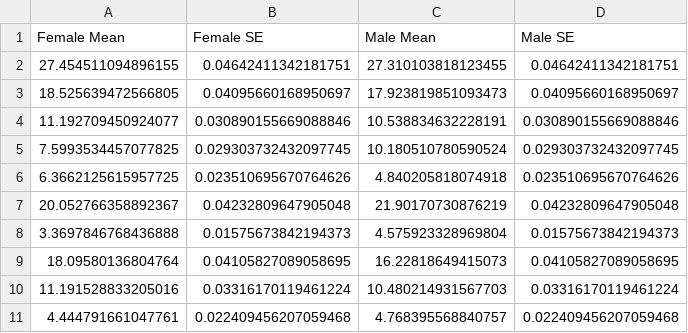
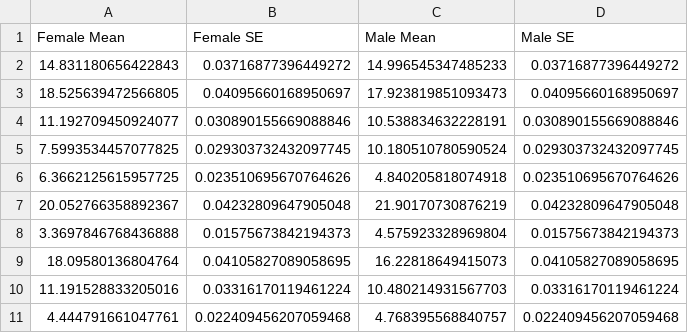
Before and after one commit to natekratzer/us_mpi, a CSV file: output_data/gender_df.csv, drawn as a sheet; removed rows and columns are numbered as before the commit, all else as after; the diff names each change by its address in the sheet, - before the commit and + after, or states it on an @@ line.

```diff
--- a/output_data/gender_df.csv
+++ b/output_data/gender_df.csv
-row 2: 27.454511094896155 | 0.04642411342181751 | 27.310103818123455 | 0.04642411342181751
+row 2: 14.831180656422843 | 0.03716877396449272 | 14.996545347485233 | 0.03716877396449272
```
Also changed, not shown: output_data/incidence_table.csv, output_data/per_contrib_gender.csv, 5 other files.
